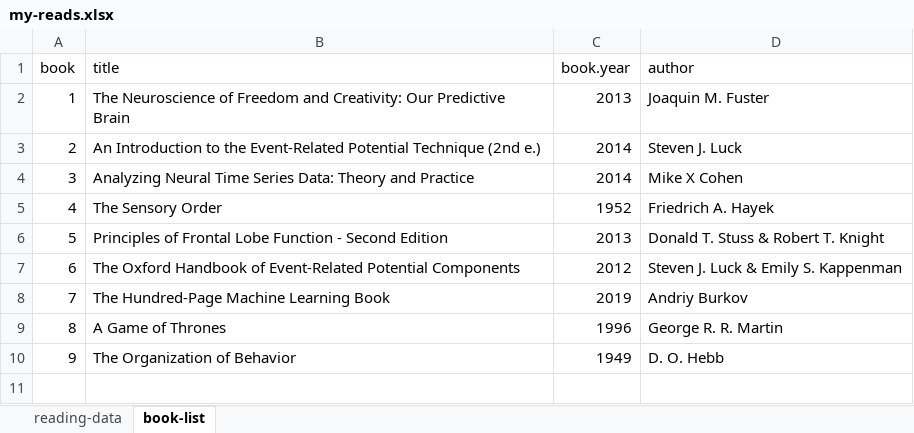
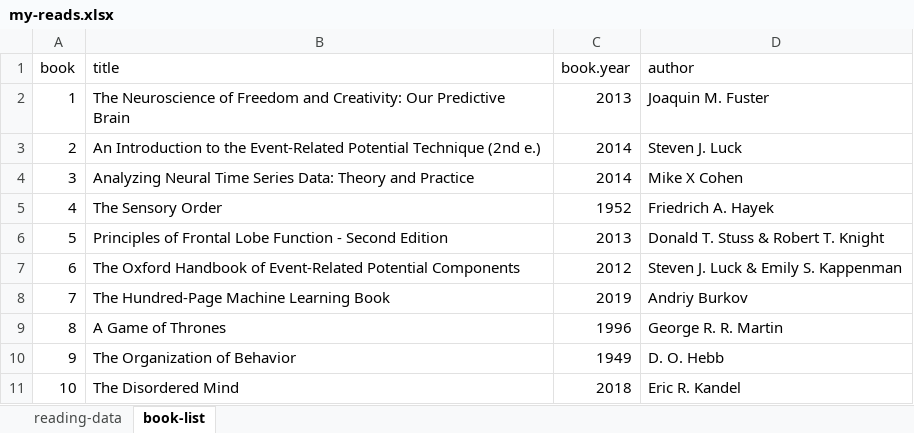
Before and after one commit to mkmiecik14/mkmiecik14.github.io, an Excel workbook: data/my-reads.xlsx, sheet book-list, drawn as a sheet; values as stored, in another font and other column widths than the file's, no borders; the diff names each change by its address in the sheet, - before the commit and + after, or states it on an @@ line.

```diff
--- a/data/my-reads.xlsx (sheet book-list)
+++ b/data/my-reads.xlsx (sheet book-list)
+row 11: 10 | The Disordered Mind | 2018 | Eric R. Kandel
```
Also changed, not shown: sheet reading-data, formulas that keep their value.
